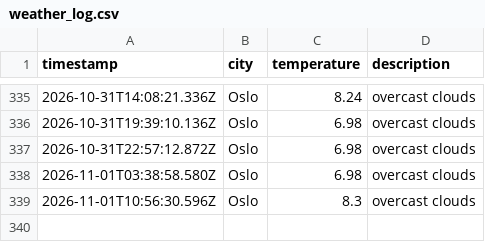
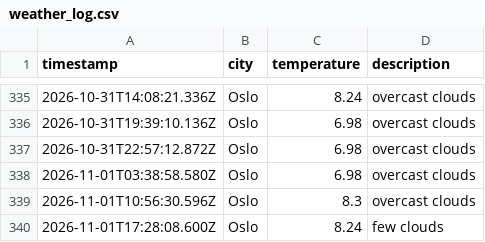
Before and after one commit to IAH02/weather_data_ops, a CSV file: data/weather_log.csv, drawn as a sheet; only a part is shown, gaps mark what is left out.

```diff
--- a/data/weather_log.csv
+++ b/data/weather_log.csv
@@ -339 +339,2 @@ timestamp,city,temperature,description
 2026-11-01T10:56:30.596Z,Oslo,8.3,overcast clouds
+2026-11-01T17:28:08.600Z,Oslo,8.24,few clouds
```
Also changed, not shown: 1 other file.
